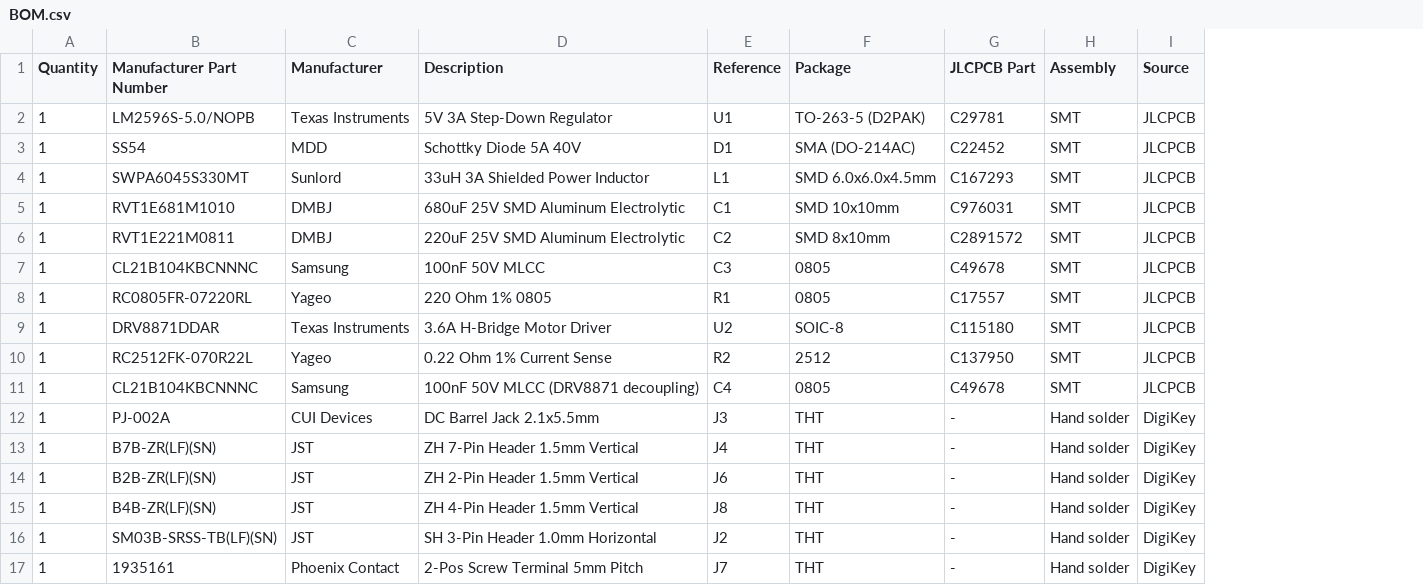
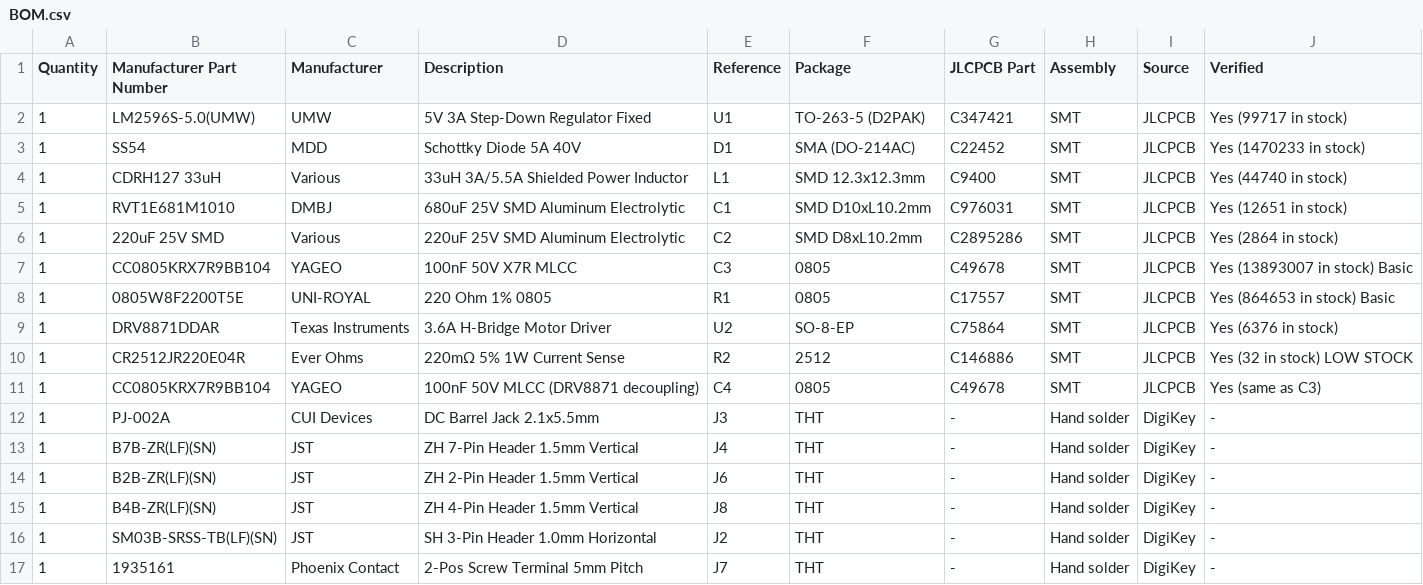
Before and after one commit to justinlindh/digits, a CSV file: hardware/pcb/v2/BOM.csv, drawn as a sheet; only a part is shown; the diff names each change by its address in the sheet, - before the commit and + after, or states it on an @@ line.

Commit message:
fix(hardware): verify all JLCPCB part numbers against live inventory
Corrections from verification:
- U1: C29781 was ADJ variant → C347421 (UMW LM2596S-5.0, fixed 5V, 99k+ stock)
- L1: C167293 was 22uH → C9400 (CDRH127 33uH shielded, 44k+ stock)
- C2: C2891572 → C2895286 (220uF 25V SMD, 2.8k stock)
- U2: C115180 was empty/dead → C75864 (DRV8871DDAR, 6.3k stock)
- R2: C137950 was 62kΩ → C146886 (220mΩ 2512 sense, 32 stock ⚠️)

Add KiCad ↔ JLCPCB mapping section with:
- Bouni kicad-jlcpcb-tools plugin install instructions
- CDFER JLCPCB KiCad Library reference
- Direct component mapping table (KiCad symbol → footprint → LCSC#)
- Production file generation workflow
- Low stock alert for R2

```diff
--- a/hardware/pcb/v2/BOM.csv
+++ b/hardware/pcb/v2/BOM.csv
+column J (Verified), rows 2-17: Yes (99717 in stock) | Yes (1470233 in stock) | Yes (44740 in stock) | Yes (12651 in stock) | Yes (2864 in stock) | Yes (13893007 in stock) Basic | Yes (864653 in stock) Basic | Yes (6376 in stock) | Yes (32 in stock) LOW STOCK | Yes (same as C3) | - | - | - | - | - | -
-B2 (Manufacturer Part Number): LM2596S-5.0/NOPB
+B2 (Manufacturer Part Number): LM2596S-5.0(UMW)
-C2 (Manufacturer): Texas Instruments
+C2 (Manufacturer): UMW
-D2 (Description): 5V 3A Step-Down Regulator
+D2 (Description): 5V 3A Step-Down Regulator Fixed
-G2 (JLCPCB Part): C29781
+G2 (JLCPCB Part): C347421
-B4 (Manufacturer Part Number): SWPA6045S330MT
+B4 (Manufacturer Part Number): CDRH127 33uH
-C4 (Manufacturer): Sunlord
+C4 (Manufacturer): Various
-D4 (Description): 33uH 3A Shielded Power Inductor
+D4 (Description): 33uH 3A/5.5A Shielded Power Inductor
-F4 (Package): SMD 6.0x6.0x4.5mm
+F4 (Package): SMD 12.3x12.3mm
-G4 (JLCPCB Part): C167293
+G4 (JLCPCB Part): C9400
-F5 (Package): SMD 10x10mm
+F5 (Package): SMD D10xL10.2mm
-B6 (Manufacturer Part Number): RVT1E221M0811
+B6 (Manufacturer Part Number): 220uF 25V SMD
-C6 (Manufacturer): DMBJ
+C6 (Manufacturer): Various
-F6 (Package): SMD 8x10mm
+F6 (Package): SMD D8xL10.2mm
-G6 (JLCPCB Part): C2891572
+G6 (JLCPCB Part): C2895286
-B7 (Manufacturer Part Number): CL21B104KBCNNNC
+B7 (Manufacturer Part Number): CC0805KRX7R9BB104
-C7 (Manufacturer): Samsung
+C7 (Manufacturer): YAGEO
-D7 (Description): 100nF 50V MLCC
+D7 (Description): 100nF 50V X7R MLCC
-B8 (Manufacturer Part Number): RC0805FR-07220RL
+B8 (Manufacturer Part Number): 0805W8F2200T5E
-C8 (Manufacturer): Yageo
+C8 (Manufacturer): UNI-ROYAL
-F9 (Package): SOIC-8
+F9 (Package): SO-8-EP
-G9 (JLCPCB Part): C115180
+G9 (JLCPCB Part): C75864
-B10 (Manufacturer Part Number): RC2512FK-070R22L
+B10 (Manufacturer Part Number): CR2512JR220E04R
-C10 (Manufacturer): Yageo
+C10 (Manufacturer): Ever Ohms
-D10 (Description): 0.22 Ohm 1% Current Sense
+D10 (Description): 220mΩ 5% 1W Current Sense
-G10 (JLCPCB Part): C137950
+G10 (JLCPCB Part): C146886
-B11 (Manufacturer Part Number): CL21B104KBCNNNC
+B11 (Manufacturer Part Number): CC0805KRX7R9BB104
-C11 (Manufacturer): Samsung
+C11 (Manufacturer): YAGEO
```
Also changed, not shown: 1 other file.
